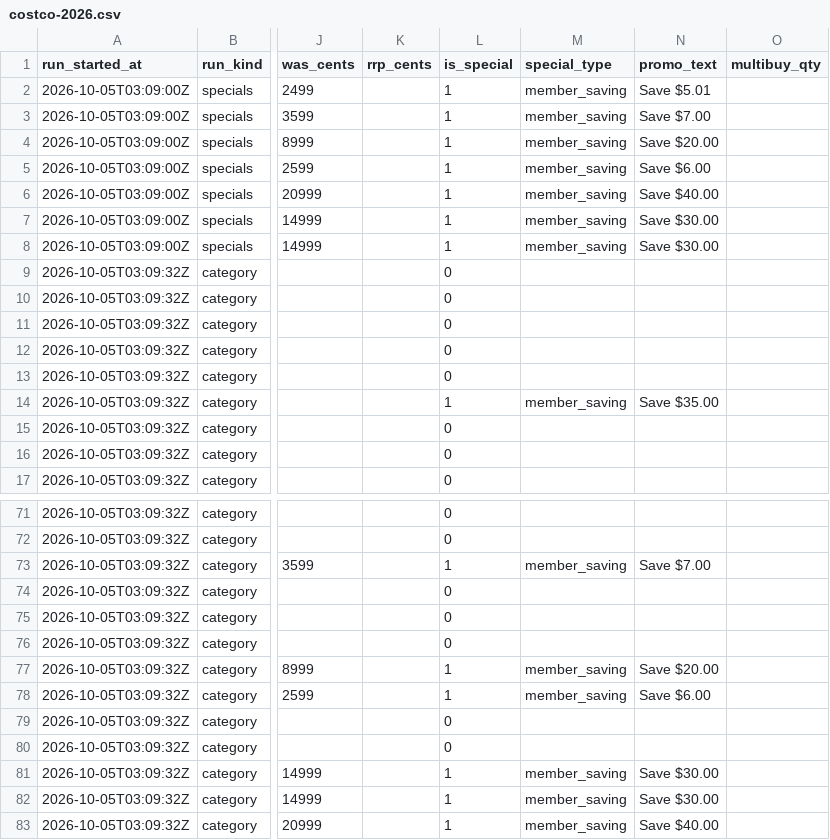
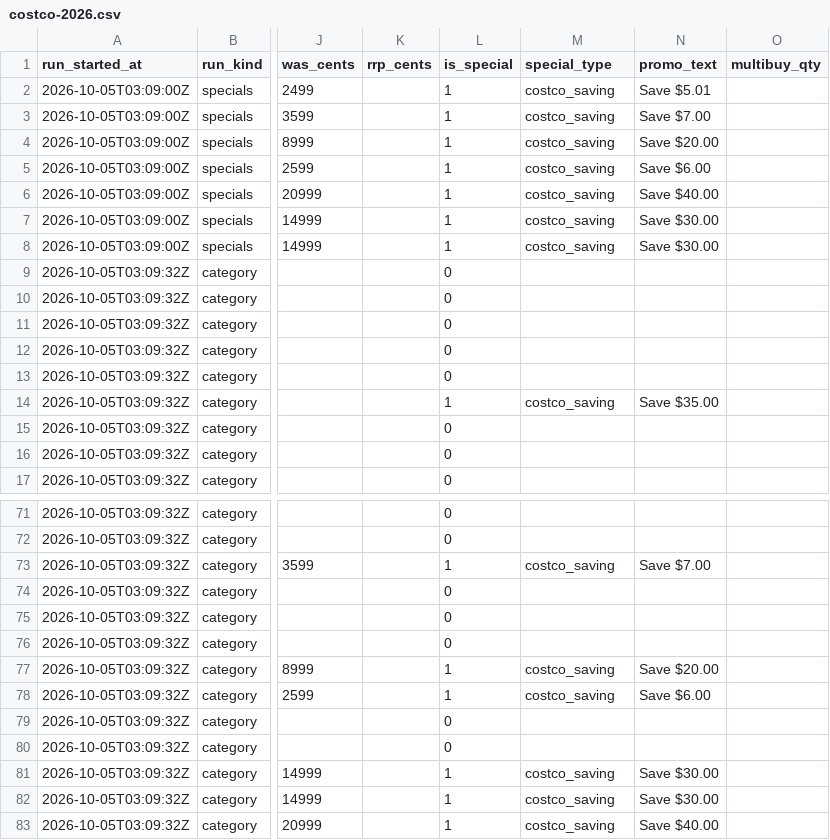
Before and after one commit to marqueztandog7-del/family-specials, a CSV file: history/observations/costco-2026.csv, drawn as a sheet; only a part is shown, gaps mark what is left out; the diff covers the shown part only; the diff names each change by its address in the sheet, - before the commit and + after, or states it on an @@ line.

```diff
--- a/history/observations/costco-2026.csv
+++ b/history/observations/costco-2026.csv
-M2:M8 (special_type): member_saving
+M2:M8 (special_type): costco_saving
-M14 (special_type): member_saving
+M14 (special_type): costco_saving
-M73 (special_type): member_saving
+M73 (special_type): costco_saving
-M77:M78 (special_type): member_saving
+M77:M78 (special_type): costco_saving
-M81:M83 (special_type): member_saving
+M81:M83 (special_type): costco_saving
```
Also changed, not shown: 1 edited cell elsewhere in this file, 3 other files.
